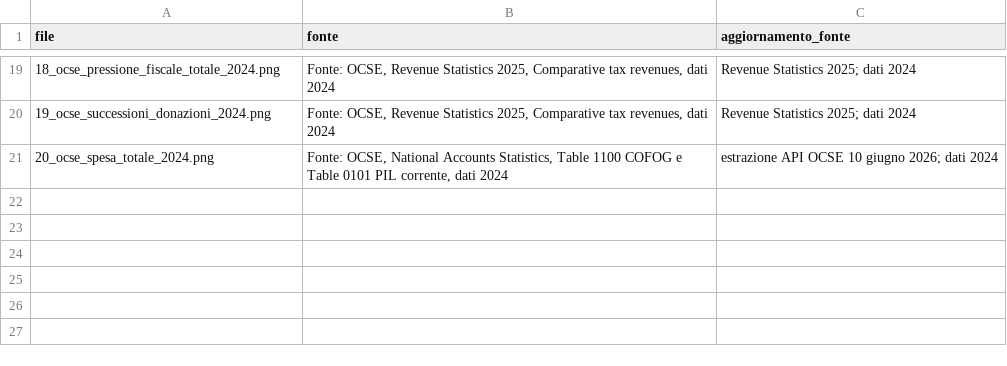
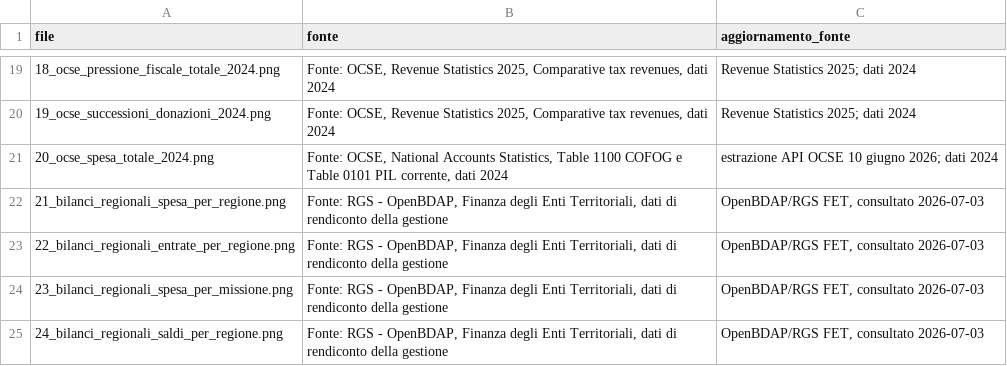
Before and after one commit to NazarenoLecis/Bilancio_pubblico, a CSV file: grafici/manifest.csv, drawn as a sheet; only a part is shown, gaps mark what is left out.

Commit message:
Fix regional budget export

```diff
--- a/grafici/manifest.csv
+++ b/grafici/manifest.csv
@@ -21 +21,5 @@ file,fonte,aggiornamento_fonte
 20_ocse_spesa_totale_2024.png,"Fonte: OCSE, National Accounts Statistics, Table 1100 COFOG e Table 0101 PIL corrente, dati 2024",estrazione API OCSE 10 giugno 2026; dati 2024
+21_bilanci_regionali_spesa_per_regione.png,"Fonte: RGS - OpenBDAP, Finanza degli Enti Territoriali, dati di rendiconto della gestione","OpenBDAP/RGS FET, consultato 2026-07-03"
+22_bilanci_regionali_entrate_per_regione.png,"Fonte: RGS - OpenBDAP, Finanza degli Enti Territoriali, dati di rendiconto della gestione","OpenBDAP/RGS FET, consultato 2026-07-03"
+23_bilanci_regionali_spesa_per_missione.png,"Fonte: RGS - OpenBDAP, Finanza degli Enti Territoriali, dati di rendiconto della gestione","OpenBDAP/RGS FET, consultato 2026-07-03"
+24_bilanci_regionali_saldi_per_regione.png,"Fonte: RGS - OpenBDAP, Finanza degli Enti Territoriali, dati di rendiconto della gestione","OpenBDAP/RGS FET, consultato 2026-07-03"
```
Also changed, not shown: 7 other files.
